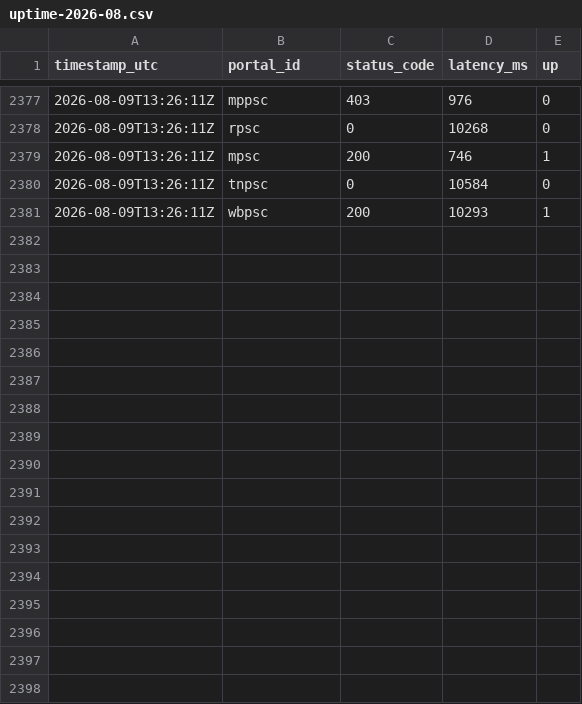
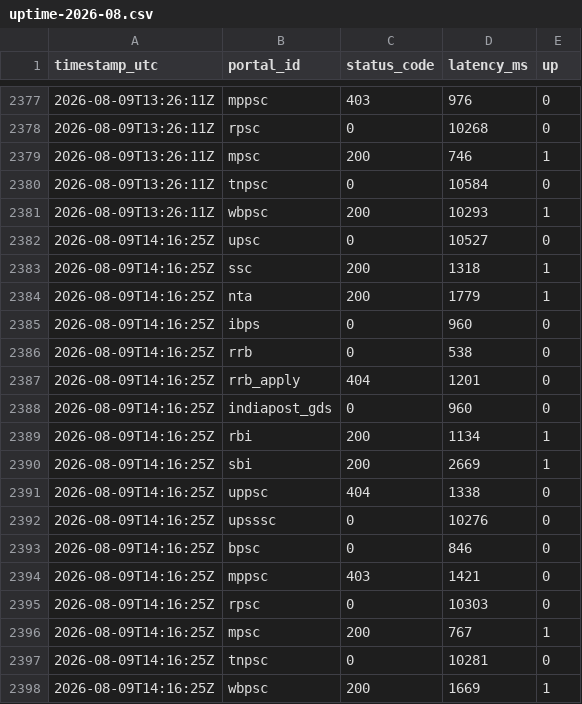
Before and after one commit to Nkovaturient/Ping, a CSV file: data/uptime-2026-08.csv, drawn as a sheet; only a part is shown, gaps mark what is left out; the diff names each change by its address in the sheet, - before the commit and + after, or states it on an @@ line.

```diff
--- a/data/uptime-2026-08.csv
+++ b/data/uptime-2026-08.csv
+row 2382: 2026-08-09T14:16:25Z | upsc | 0 | 10527 | 0
+row 2383: 2026-08-09T14:16:25Z | ssc | 200 | 1318 | 1
+row 2384: 2026-08-09T14:16:25Z | nta | 200 | 1779 | 1
+row 2385: 2026-08-09T14:16:25Z | ibps | 0 | 960 | 0
+row 2386: 2026-08-09T14:16:25Z | rrb | 0 | 538 | 0
+row 2387: 2026-08-09T14:16:25Z | rrb_apply | 404 | 1201 | 0
+row 2388: 2026-08-09T14:16:25Z | indiapost_gds | 0 | 960 | 0
+row 2389: 2026-08-09T14:16:25Z | rbi | 200 | 1134 | 1
+row 2390: 2026-08-09T14:16:25Z | sbi | 200 | 2669 | 1
+row 2391: 2026-08-09T14:16:25Z | uppsc | 404 | 1338 | 0
+row 2392: 2026-08-09T14:16:25Z | upsssc | 0 | 10276 | 0
+row 2393: 2026-08-09T14:16:25Z | bpsc | 0 | 846 | 0
+row 2394: 2026-08-09T14:16:25Z | mppsc | 403 | 1421 | 0
+row 2395: 2026-08-09T14:16:25Z | rpsc | 0 | 10303 | 0
+row 2396: 2026-08-09T14:16:25Z | mpsc | 200 | 767 | 1
+row 2397: 2026-08-09T14:16:25Z | tnpsc | 0 | 10281 | 0
+row 2398: 2026-08-09T14:16:25Z | wbpsc | 200 | 1669 | 1
```
Also changed, not shown: 1 other file.
